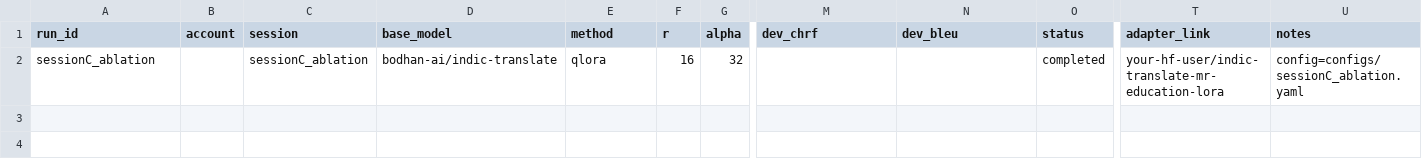
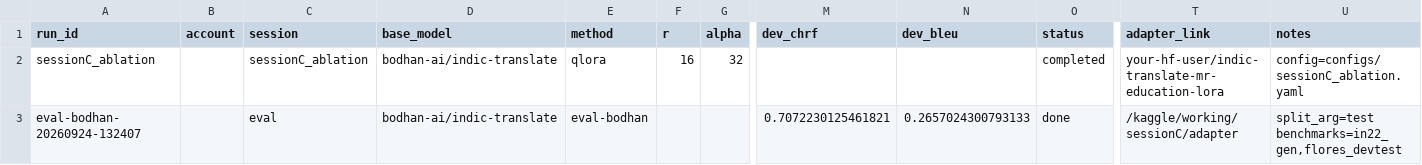
Before and after one commit to Kaustubh-Rathi/marathi-mt-bodhan, a CSV file: reports/ablation/experiments.csv, drawn as a sheet; only a part is shown, gaps mark what is left out; rows hold the shown columns only; the diff names each change by its address in the sheet, - before the commit and + after, or states it on an @@ line.

Commit message:
submission: all three sessions evaluated; comparison table in PDF

```diff
--- a/reports/ablation/experiments.csv
+++ b/reports/ablation/experiments.csv
+row 3: eval-bodhan-20260924-132407 |  | eval | bodhan-ai/indic-translate | eval-bodhan |  |  | 0.7072230125461821 | 0.2657024300793133 | done | /kaggle/working/sessionC/adapter | split_arg=test benchmarks=in22_gen,flores_devtest
```
Also changed, not shown: reports/bodhan-qlora/experiments.csv, 17 other files.
